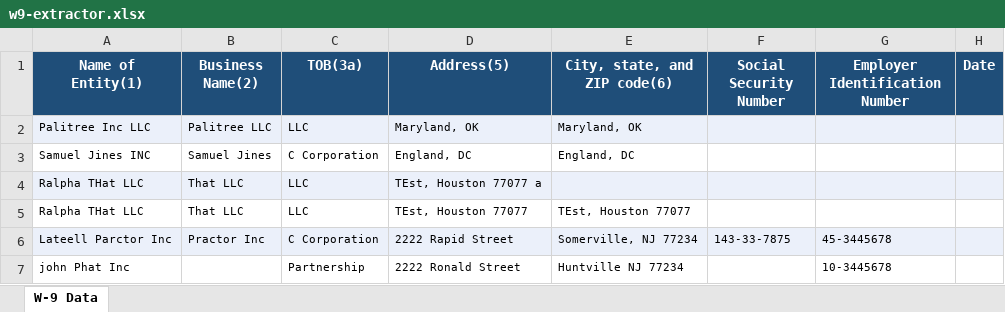
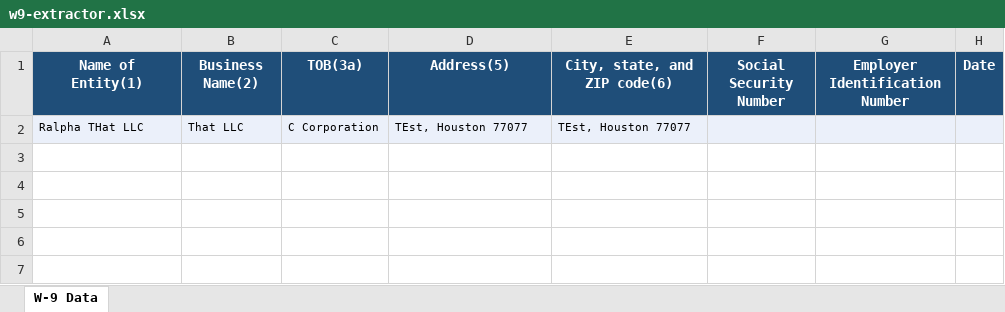
Before and after one commit to sungatiseevb/auto_pdf, an Excel workbook: w9-extractor.xlsx, sheet W-9 Data, drawn as a sheet; values as stored, in another font and other column widths than the file's, no borders; removed rows and columns are numbered as before the commit, all else as after; the diff names each change by its address in the sheet, - before the commit and + after, or states it on an @@ line.

```diff
--- a/w9-extractor.xlsx (sheet W-9 Data)
+++ b/w9-extractor.xlsx (sheet W-9 Data)
-row 2: Palitree Inc LLC | Palitree LLC | LLC | Maryland, OK | Maryland, OK
-row 3: Samuel Jines INC | Samuel Jines | C Corporation | England, DC | England, DC
-row 4: Ralpha THat LLC | That LLC | LLC | TEst, Houston 77077 a
-A2:H2 fill: none
+A2:H2 fill: #EBF0FA
-C2 (TOB(3a)): LLC
+C2 (TOB(3a)): C Corporation
-row 6: Lateell Parctor Inc | Practor Inc | C Corporation | 2222 Rapid Street | Somerville, NJ 77234 | 143-33-7875 | 45-3445678
-row 7: john Phat Inc |  | Partnership | 2222 Ronald Street | Huntville NJ 77234 |  | 10-3445678
```
Also changed, not shown: 7 other files.
